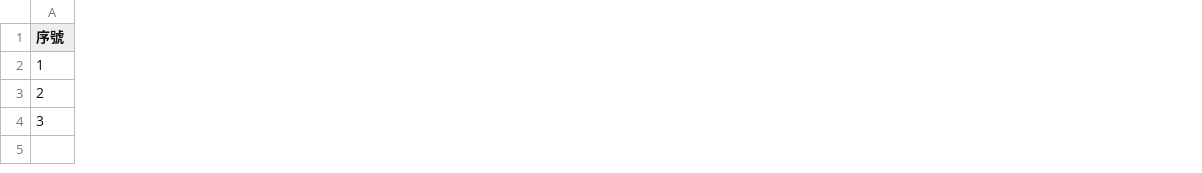
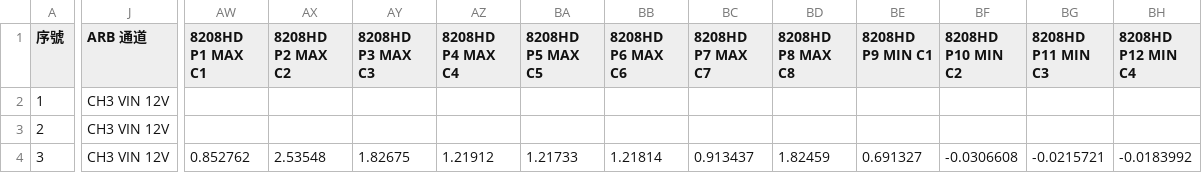
Before and after one commit to Jacky56-wei/8208-6104-Remote-Console, a CSV file: samples/ARB_Brownout_示範/summary.csv, drawn as a sheet; only a part is shown, gaps mark what is left out; the diff covers the shown part only; the diff names each change by its address in the sheet, - before the commit and + after, or states it on an @@ line.

Commit message:
⑧ ARB 範本改為共用、一次只套一個輸出通道（預設 CH3 VIN 12V）；子視窗可收合／拖移／拉分隔條／獨立視窗
Ch1/ch3 ARB 通用：一套範本與參數套到選中的那一個 N6705 通道（CH1 / CH3 大按鈕，預設 CH3；CH2 / CH4 在進階也可選）。summary.csv 新增「ARB 通道」。
①–⑧、右欄實圖／時序表＋圖／紀錄等子視窗可點 ▾/▸ 收合、拖標題改順序、拖分隔條改大小、⧉ 獨立視窗；狀態寫入 ui_layout.json。

```diff
--- a/samples/ARB_Brownout_示範/summary.csv
+++ b/samples/ARB_Brownout_示範/summary.csv
+column J (ARB 通道), rows 2-4: all CH3 VIN 12V
+column AW (8208HD P1 MAX C1), row 4: 0.852762
+column AX (8208HD P2 MAX C2), row 4: 2.53548
+column AY (8208HD P3 MAX C3), row 4: 1.82675
+column AZ (8208HD P4 MAX C4), row 4: 1.21912
+column BA (8208HD P5 MAX C5), row 4: 1.21733
+column BB (8208HD P6 MAX C6), row 4: 1.21814
+column BC (8208HD P7 MAX C7), row 4: 0.913437
+column BD (8208HD P8 MAX C8), row 4: 1.82459
+column BE (8208HD P9 MIN C1), row 4: 0.691327
+column BF (8208HD P10 MIN C2), row 4: -0.0306608
+column BG (8208HD P11 MIN C3), row 4: -0.0215721
+column BH (8208HD P12 MIN C4), row 4: -0.0183992
```
Also changed, not shown: 18 added columns and 9 edited cells elsewhere in this file, samples/ARB_Brownout_示範/0003_下電時序.csv, samples/ARB_ON-OFF-ON_示範/0001_下電時序.csv, 27 other files.
